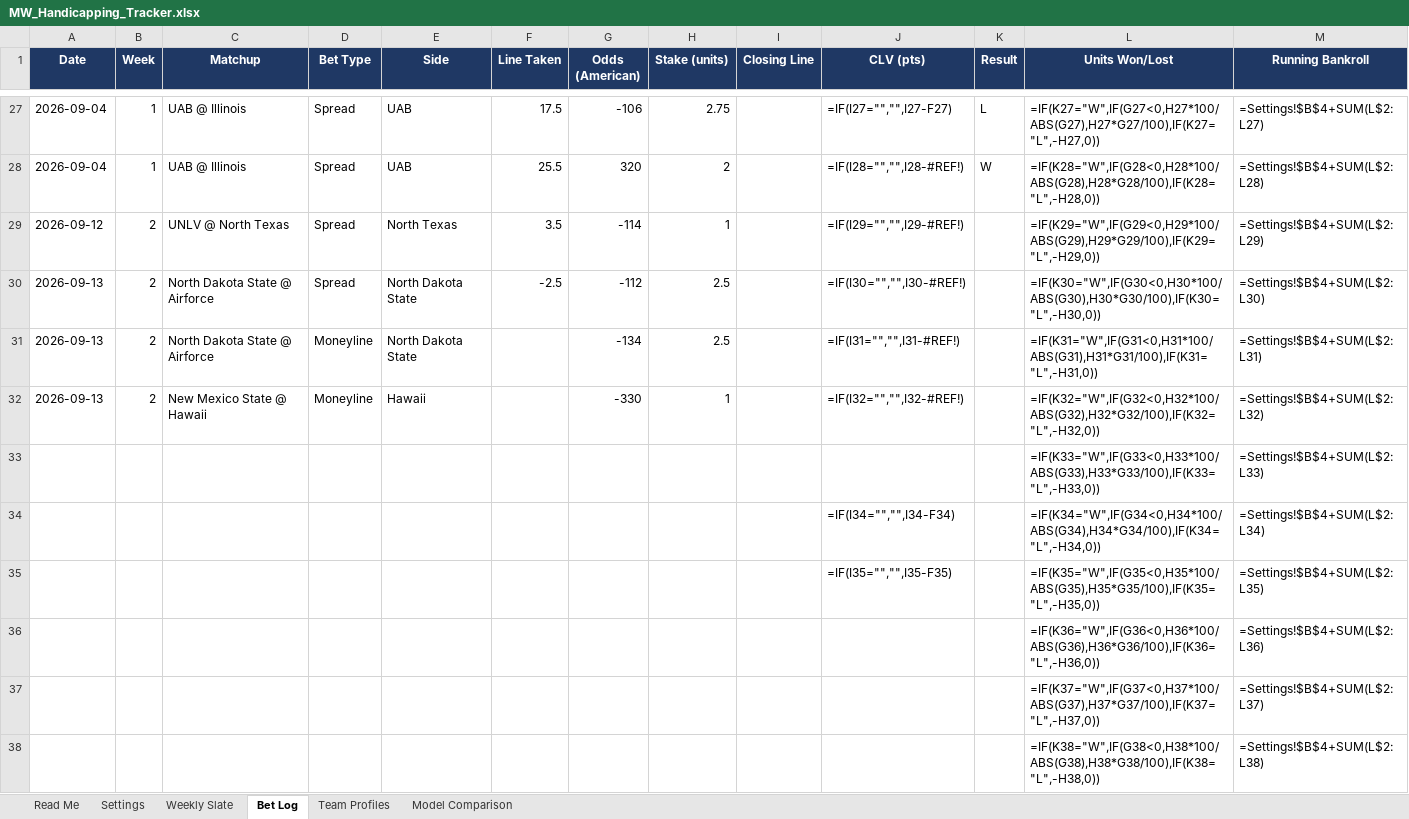
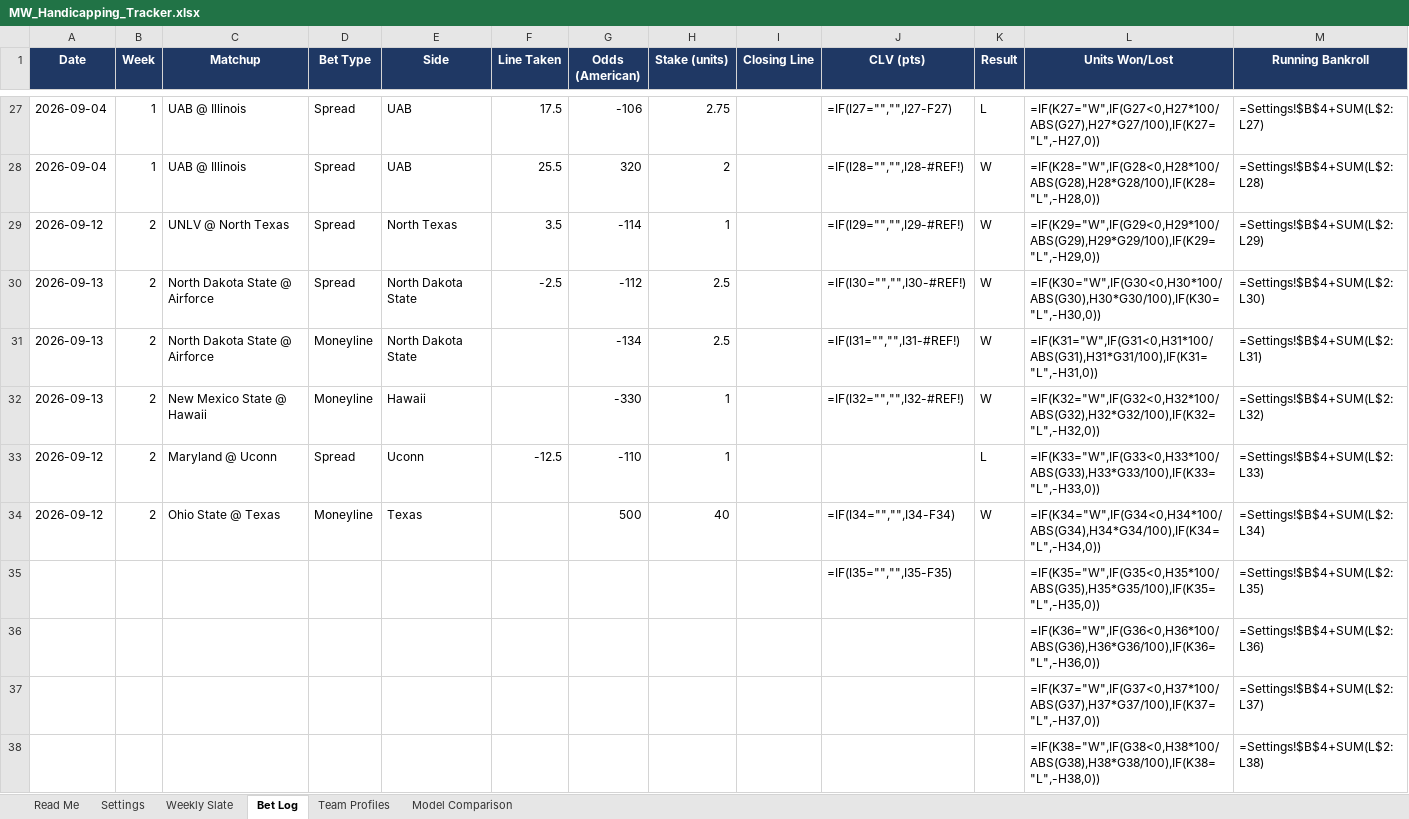
Before and after one commit to colea223/mdubcapping, an Excel workbook: excel/MW_Handicapping_Tracker.xlsx, sheet Bet Log, drawn as a sheet; only a part is shown, gaps mark what is left out; values as stored, in another font and other column widths than the file's, no borders; formulas without a stored value are shown as written; removed rows and columns are numbered as before the commit, all else as after; the diff names each change by its address in the sheet, - before the commit and + after, or states it on an @@ line.

Commit message:
Restore locally-graded bet results and Settings bankroll

```diff
--- a/excel/MW_Handicapping_Tracker.xlsx (sheet Bet Log)
+++ b/excel/MW_Handicapping_Tracker.xlsx (sheet Bet Log)
-K29:K32 (Result): (empty)
+K29:K32 (Result): W
-row 33:  |  |  |  |  |  |  |  |  |  |  | =IF(K33="W",IF(G33<0,H33*100/ABS(G33),H33*G33/100),IF(K33="L",-H33,0)) | =Settings!$B$4+SUM(L$2:L33)
-row 34:  |  |  |  |  |  |  |  |  | =IF(I34="","",I34-F34) |  | =IF(K34="W",IF(G34<0,H34*100/ABS(G34),H34*G34/100),IF(K34="L",-H34,0)) | =Settings!$B$4+SUM(L$2:L34)
+row 33: 2026-09-12 | 2 | Maryland @ Uconn | Spread | Uconn | -12.5 | -110 | 1 |  |  | L | =IF(K33="W",IF(G33<0,H33*100/ABS(G33),H33*G33/100),IF(K33="L",-H33,0)) | =Settings!$B$4+SUM(L$2:L33)
+row 34: 2026-09-12 | 2 | Ohio State @ Texas | Moneyline | Texas |  | 500 | 40 |  | =IF(I34="","",I34-F34) | W | =IF(K34="W",IF(G34<0,H34*100/ABS(G34),H34*G34/100),IF(K34="L",-H34,0)) | =Settings!$B$4+SUM(L$2:L34)
```
Also changed, not shown: sheet Settings.
